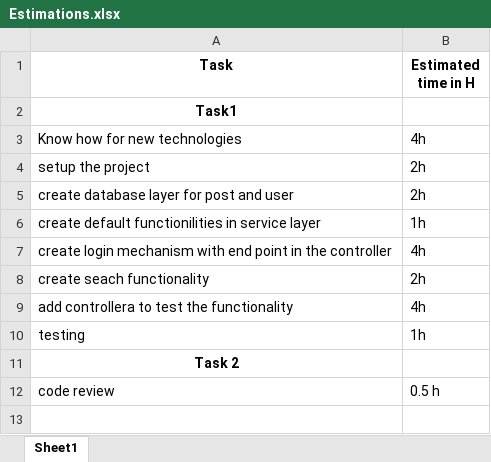
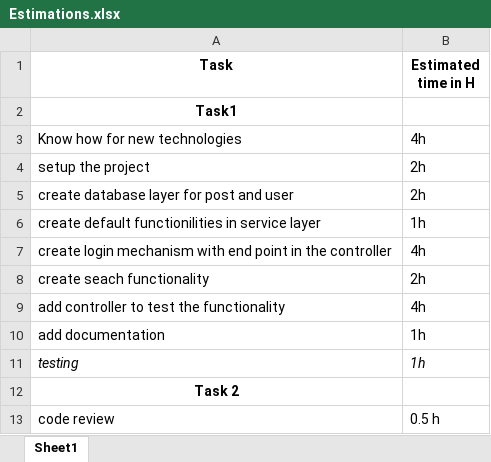
Before and after one commit to RMady1/PostAssignment, an Excel workbook: Estimations.xlsx, sheet Sheet1, drawn as a sheet; values as stored, in another font and other column widths than the file's, no borders; addresses are those after the commit; the diff names each change by its address in the sheet, - before the commit and + after, or states it on an @@ line.

Commit message:
Update Estimations.xlsx

```diff
--- a/Estimations.xlsx (sheet Sheet1)
+++ b/Estimations.xlsx (sheet Sheet1)
-A9 (Task): add controllera to test the functionality
+A9 (Task): add controller to test the functionality
+row 10: add documentation | 1h
-A11:B11 italic: off
+A11:B11 italic: on
```
